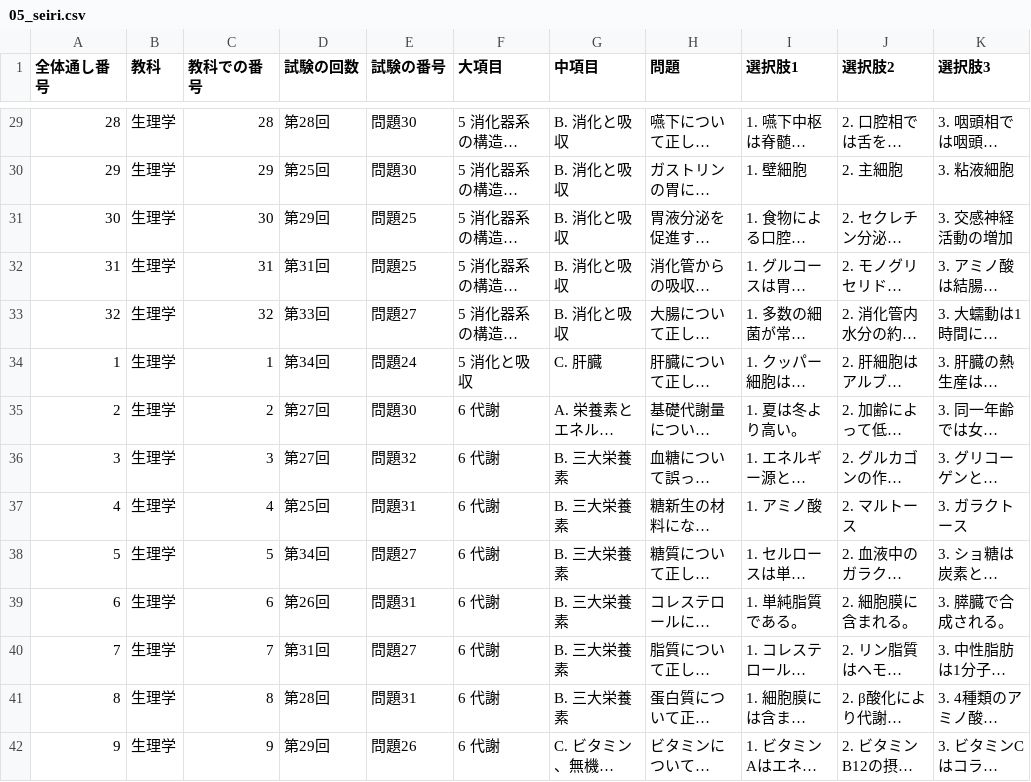
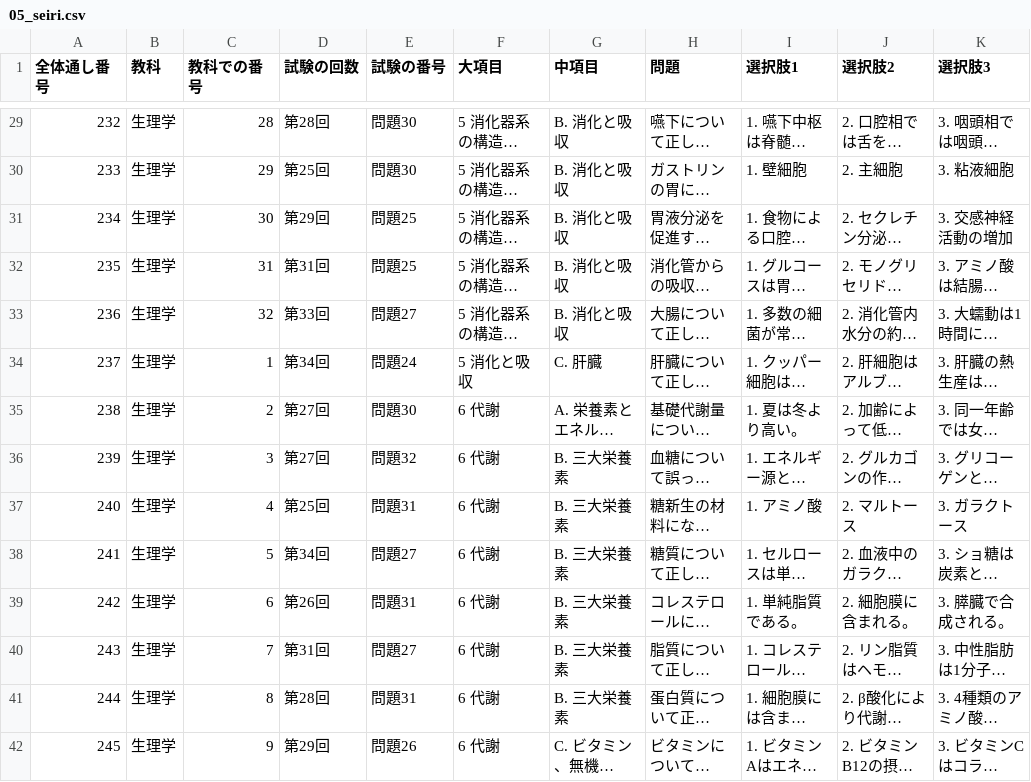
Before and after one commit to kaoman0079-ops/shinkyu_kokusitest, a CSV file: Csv/05_seiri.csv, drawn as a sheet; only a part is shown, gaps mark what is left out; long unchanged cells end in …; the diff covers the shown part only; the diff names each change by its address in the sheet, - before the commit and + after, or states it on an @@ line.

```diff
--- a/Csv/05_seiri.csv
+++ b/Csv/05_seiri.csv
-A29 (全体通し番号): 28
+A29 (全体通し番号): 232
-A30 (全体通し番号): 29
+A30 (全体通し番号): 233
-A31 (全体通し番号): 30
+A31 (全体通し番号): 234
-A32 (全体通し番号): 31
+A32 (全体通し番号): 235
-A33 (全体通し番号): 32
+A33 (全体通し番号): 236
-A34 (全体通し番号): 1
+A34 (全体通し番号): 237
-A35 (全体通し番号): 2
+A35 (全体通し番号): 238
-A36 (全体通し番号): 3
+A36 (全体通し番号): 239
-A37 (全体通し番号): 4
+A37 (全体通し番号): 240
-A38 (全体通し番号): 5
+A38 (全体通し番号): 241
-A39 (全体通し番号): 6
+A39 (全体通し番号): 242
-A40 (全体通し番号): 7
+A40 (全体通し番号): 243
-A41 (全体通し番号): 8
+A41 (全体通し番号): 244
-A42 (全体通し番号): 9
+A42 (全体通し番号): 245
```
Also changed, not shown: 82 edited cells elsewhere in this file, Csv/04_kaibou.csv, Csv/06_byouri.csv, 13 other files.
